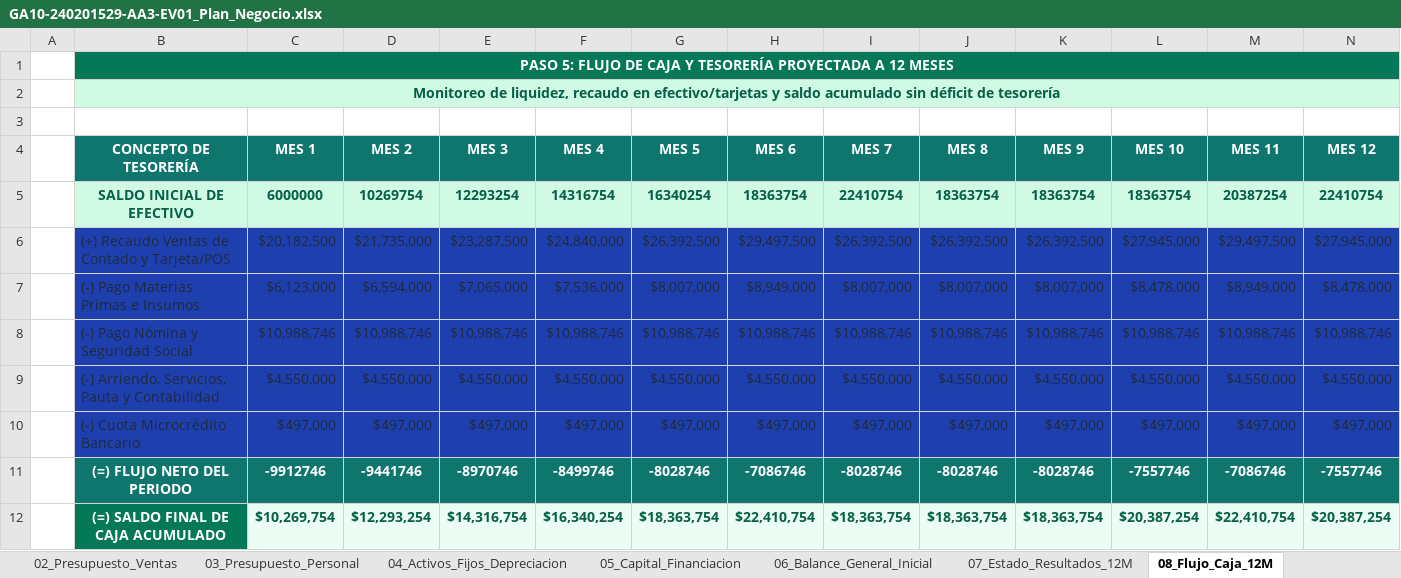
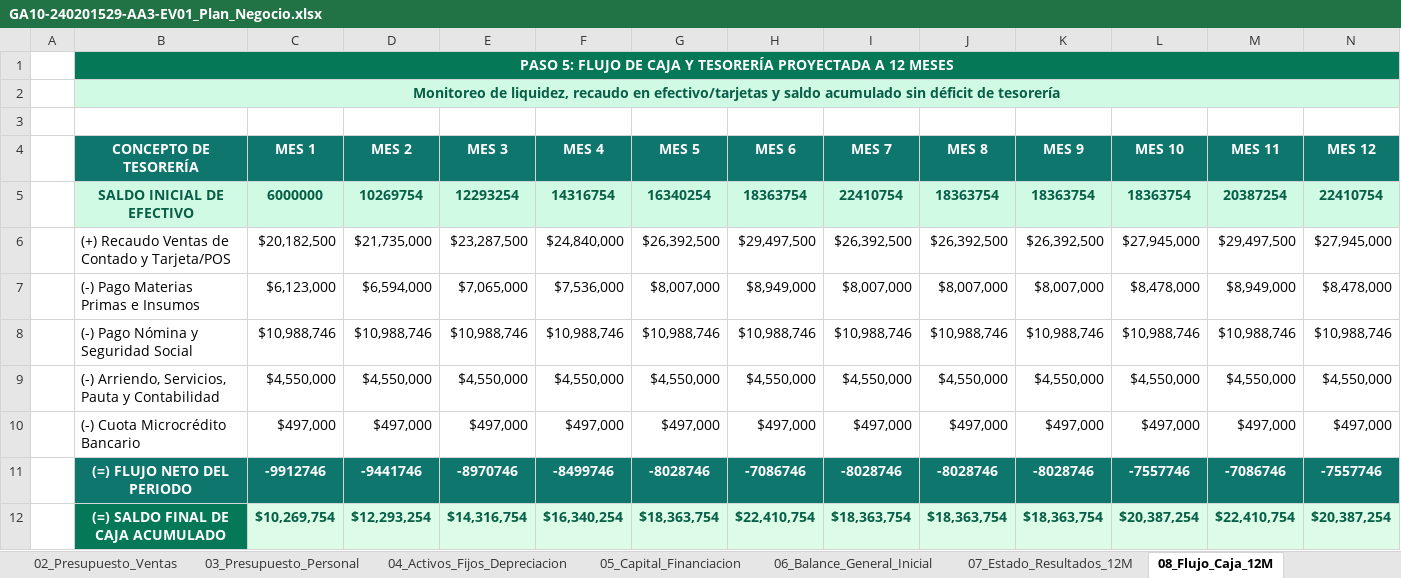
Before and after one commit to kyulianacampogutierrez-ux/Evidencias, an Excel workbook: PET-054_GA10-240201529-AA3-EV01_Plan_Negocio/hoja_calculo/GA10-240201529-AA3-EV01_Plan_Negocio.xlsx, sheet 08_Flujo_Caja_12M, drawn as a sheet; only a part is shown; values as stored, in another font and other column widths than the file's, no borders; the diff names each change by its address in the sheet, - before the commit and + after, or states it on an @@ line.

```diff
--- a/PET-054_GA10-240201529-AA3-EV01_Plan_Negocio/hoja_calculo/GA10-240201529-AA3-EV01_Plan_Negocio.xlsx (sheet 08_Flujo_Caja_12M)
+++ b/PET-054_GA10-240201529-AA3-EV01_Plan_Negocio/hoja_calculo/GA10-240201529-AA3-EV01_Plan_Negocio.xlsx (sheet 08_Flujo_Caja_12M)
@@ B6:N10 fill: #1E40AF → none, text colour: #1E293B → black @@
```
Also changed, not shown: sheet 07_Estado_Resultados_12M, sheet 04_Activos_Fijos_Depreciacion, sheet 02_Presupuesto_Ventas, sheet 03_Presupuesto_Personal, sheet 01_Portada_Generalidades, sheet 09_Indicadores_Equilibrio, 2 more sheets, PET-054_GA10-240201529-AA3-EV01_Plan_Negocio/sitio_plan_negocio/downloads/GA10-240201529-AA3-EV01_Plan_Negocio.xlsx, 16 other files.
